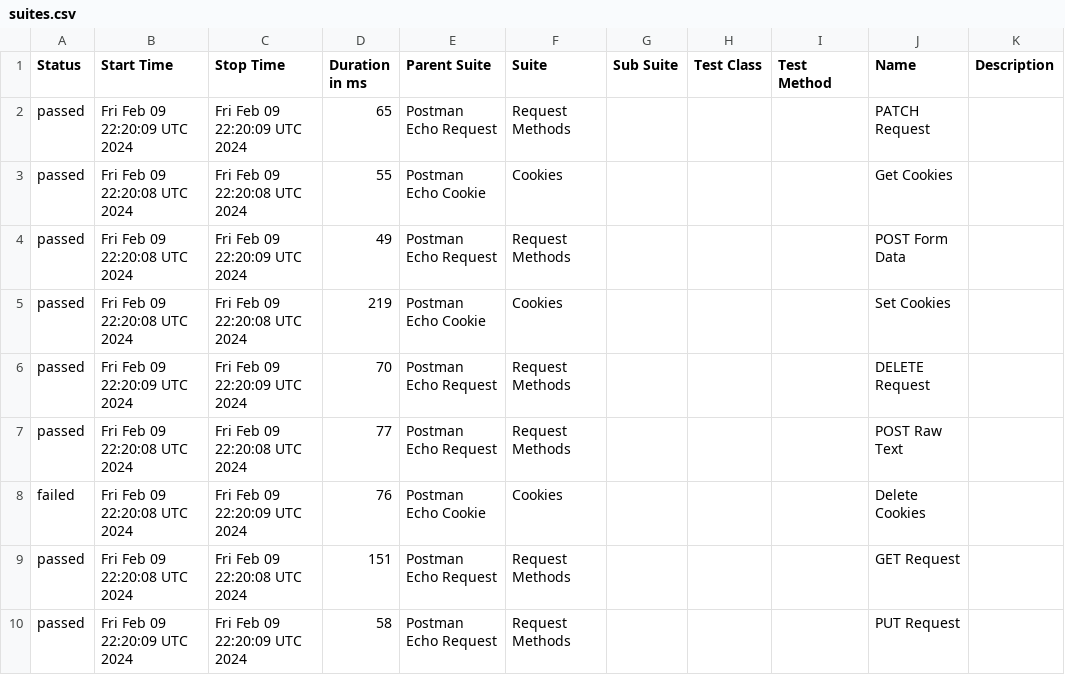
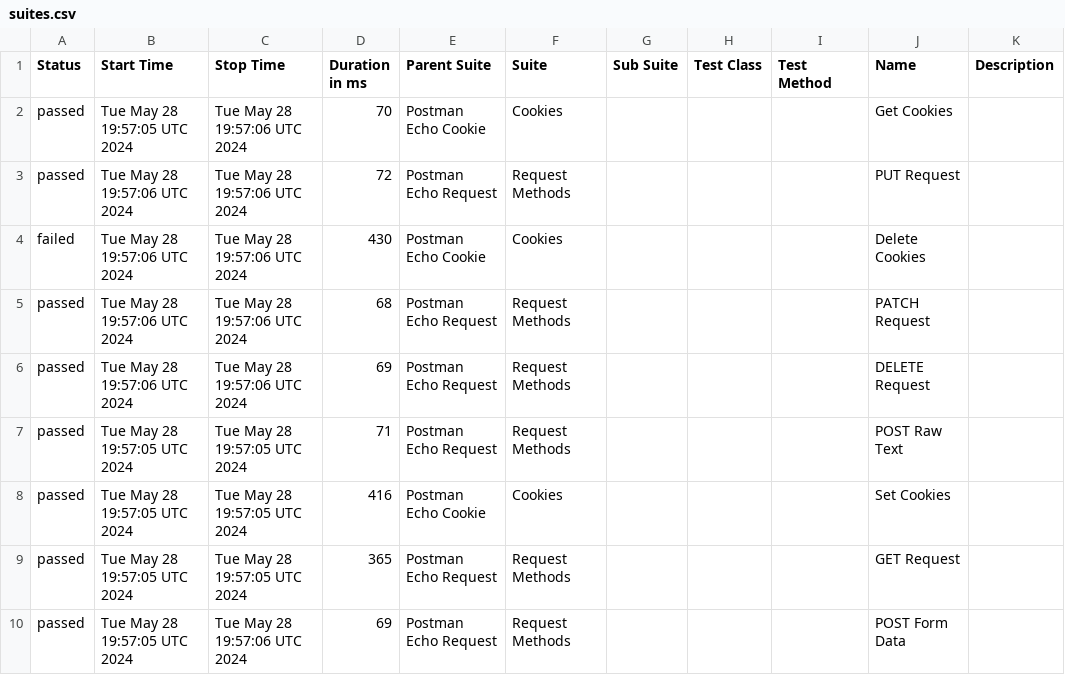
Before and after one commit to Valiantsin2021/Newman-parallel-run, a CSV file: data/suites.csv, drawn as a sheet.

```diff
--- a/data/suites.csv
+++ b/data/suites.csv
@@ -1,10 +1,10 @@
 "Status","Start Time","Stop Time","Duration in ms","Parent Suite","Suite","Sub Suite","Test Class","Test Method","Name","Description"
-"passed","Fri Feb 09 22:20:09 UTC 2024","Fri Feb 09 22:20:09 UTC 2024","65","Postman Echo Request","Request Methods","","","","PATCH Request",""
-"passed","Fri Feb 09 22:20:08 UTC 2024","Fri Feb 09 22:20:08 UTC 2024","55","Postman Echo Cookie","Cookies","","","","Get Cookies",""
-"passed","Fri Feb 09 22:20:08 UTC 2024","Fri Feb 09 22:20:09 UTC 2024","49","Postman Echo Request","Request Methods","","","","POST Form Data",""
-"passed","Fri Feb 09 22:20:08 UTC 2024","Fri Feb 09 22:20:08 UTC 2024","219","Postman Echo Cookie","Cookies","","","","Set Cookies",""
-"passed","Fri Feb 09 22:20:09 UTC 2024","Fri Feb 09 22:20:09 UTC 2024","70","Postman Echo Request","Request Methods","","","","DELETE Request",""
-"passed","Fri Feb 09 22:20:08 UTC 2024","Fri Feb 09 22:20:08 UTC 2024","77","Postman Echo Request","Request Methods","","","","POST Raw Text",""
-"failed","Fri Feb 09 22:20:08 UTC 2024","Fri Feb 09 22:20:09 UTC 2024","76","Postman Echo Cookie","Cookies","","","","Delete Cookies",""
-"passed","Fri Feb 09 22:20:08 UTC 2024","Fri Feb 09 22:20:08 UTC 2024","151","Postman Echo Request","Request Methods","","","","GET Request",""
-"passed","Fri Feb 09 22:20:09 UTC 2024","Fri Feb 09 22:20:09 UTC 2024","58","Postman Echo Request","Request Methods","","","","PUT Request",""
+"passed","Tue May 28 19:57:05 UTC 2024","Tue May 28 19:57:06 UTC 2024","70","Postman Echo Cookie","Cookies","","","","Get Cookies",""
+"passed","Tue May 28 19:57:06 UTC 2024","Tue May 28 19:57:06 UTC 2024","72","Postman Echo Request","Request Methods","","","","PUT Request",""
+"failed","Tue May 28 19:57:06 UTC 2024","Tue May 28 19:57:06 UTC 2024","430","Postman Echo Cookie","Cookies","","","","Delete Cookies",""
+"passed","Tue May 28 19:57:06 UTC 2024","Tue May 28 19:57:06 UTC 2024","68","Postman Echo Request","Request Methods","","","","PATCH Request",""
+"passed","Tue May 28 19:57:06 UTC 2024","Tue May 28 19:57:06 UTC 2024","69","Postman Echo Request","Request Methods","","","","DELETE Request",""
+"passed","Tue May 28 19:57:05 UTC 2024","Tue May 28 19:57:05 UTC 2024","71","Postman Echo Request","Request Methods","","","","POST Raw Text",""
+"passed","Tue May 28 19:57:05 UTC 2024","Tue May 28 19:57:05 UTC 2024","416","Postman Echo Cookie","Cookies","","","","Set Cookies",""
+"passed","Tue May 28 19:57:05 UTC 2024","Tue May 28 19:57:05 UTC 2024","365","Postman Echo Request","Request Methods","","","","GET Request",""
+"passed","Tue May 28 19:57:05 UTC 2024","Tue May 28 19:57:06 UTC 2024","69","Postman Echo Request","Request Methods","","","","POST Form Data",""
```
Also changed, not shown: data/behaviors.csv, 58 other files.
